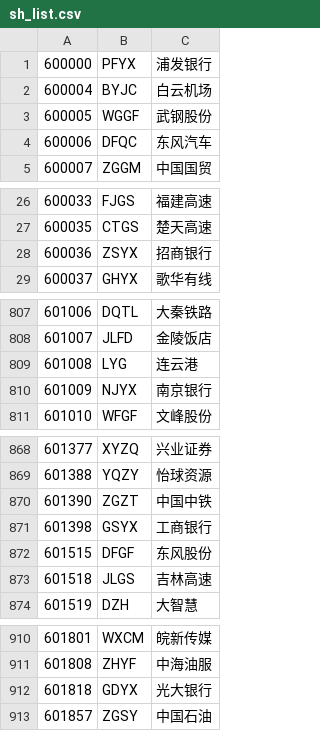
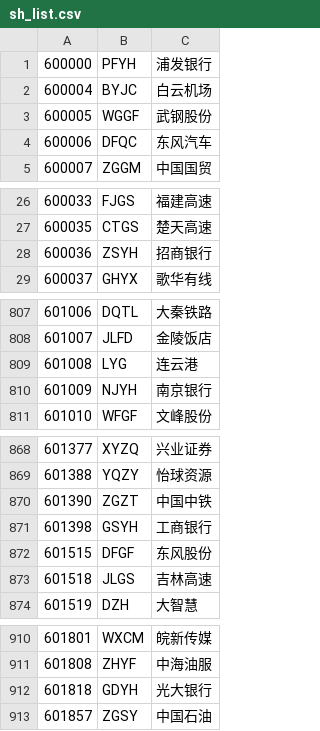
Before and after one commit to neo2470/zxdstore, a CSV file: StocksAnalyzer/data/sh_list.csv, drawn as a sheet; only a part is shown, gaps mark what is left out; the diff covers the shown part only.

```diff
--- a/StocksAnalyzer/data/sh_list.csv
+++ b/StocksAnalyzer/data/sh_list.csv
@@ -1,2 +1,2 @@
-600000,PFYX,浦发银行
+600000,PFYH,浦发银行
 600004,BYJC,白云机场
@@ -27,3 +27,3 @@
 600035,CTGS,楚天高速
-600036,ZSYX,招商银行
+600036,ZSYH,招商银行
 600037,GHYX,歌华有线
@@ -809,3 +809,3 @@
 601008,LYG,连云港
-601009,NJYX,南京银行
+601009,NJYH,南京银行
 601010,WFGF,文峰股份
@@ -870,3 +870,3 @@
 601390,ZGZT,中国中铁
-601398,GSYX,工商银行
+601398,GSYH,工商银行
 601515,DFGF,东风股份
@@ -911,3 +911,3 @@
 601808,ZHYF,中海油服
-601818,GDYX,光大银行
+601818,GDYH,光大银行
 601857,ZGSY,中国石油
```
Also changed, not shown: 9 edited cells elsewhere in this file, StocksAnalyzer/data/sh_sz_list.csv, StocksAnalyzer/data/sz_list.csv.
